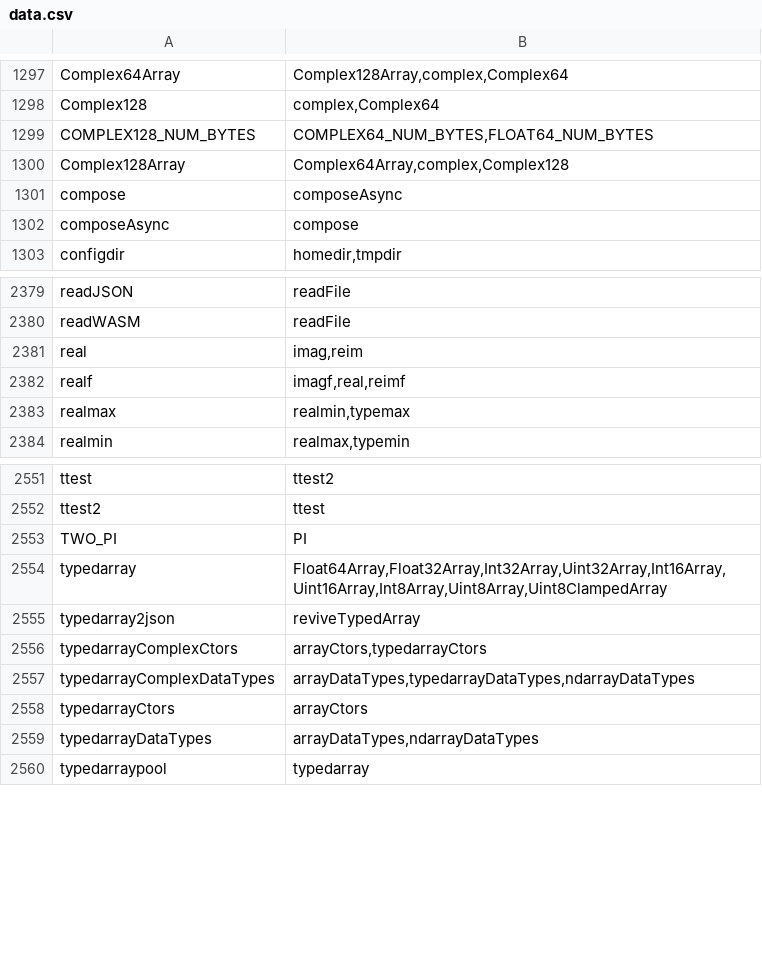
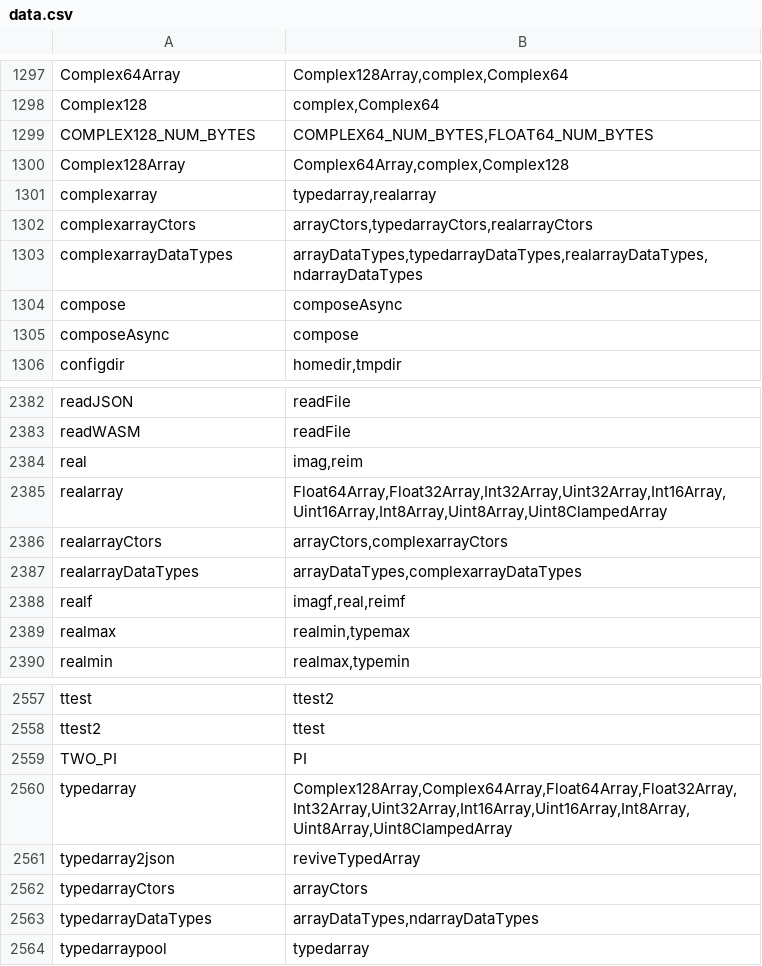
Before and after one commit to stdlib-js/namespace-alias2related, a CSV file: data/data.csv, drawn as a sheet; only a part is shown, gaps mark what is left out.

```diff
--- a/data/data.csv
+++ b/data/data.csv
@@ -1300,2 +1300,5 @@ COMPLEX128_NUM_BYTES,"COMPLEX64_NUM_BYTES,FLOAT64_NUM_BYTES"
 Complex128Array,"Complex64Array,complex,Complex128"
+complexarray,"typedarray,realarray"
+complexarrayCtors,"arrayCtors,typedarrayCtors,realarrayCtors"
+complexarrayDataTypes,"arrayDataTypes,typedarrayDataTypes,realarrayDataTypes,ndarrayDataTypes"
 compose,"composeAsync"
@@ -2381,2 +2384,5 @@ readWASM,"readFile"
 real,"imag,reim"
+realarray,"Float64Array,Float32Array,Int32Array,Uint32Array,Int16Array,Uint16Array,Int8Array,Uint8Array,Uint8ClampedArray"
+realarrayCtors,"arrayCtors,complexarrayCtors"
+realarrayDataTypes,"arrayDataTypes,complexarrayDataTypes"
 realf,"imagf,real,reimf"
@@ -2553,6 +2559,4 @@ ttest2,"ttest"
 TWO_PI,"PI"
-typedarray,"Float64Array,Float32Array,Int32Array,Uint32Array,Int16Array,Uint16Array,Int8Array,Uint8Array,Uint8ClampedArray"
+typedarray,"Complex128Array,Complex64Array,Float64Array,Float32Array,Int32Array,Uint32Array,Int16Array,Uint16Array,Int8Array,Uint8Array,Uint8ClampedArray"
 typedarray2json,"reviveTypedArray"
-typedarrayComplexCtors,"arrayCtors,typedarrayCtors"
-typedarrayComplexDataTypes,"arrayDataTypes,typedarrayDataTypes,ndarrayDataTypes"
 typedarrayCtors,"arrayCtors"
```
Also changed, not shown: 2 other files.
